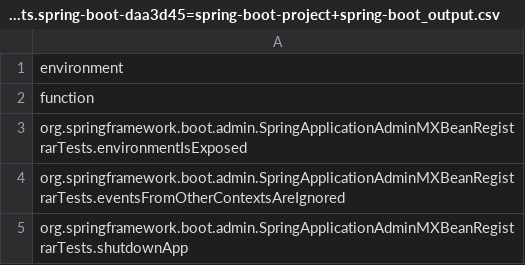
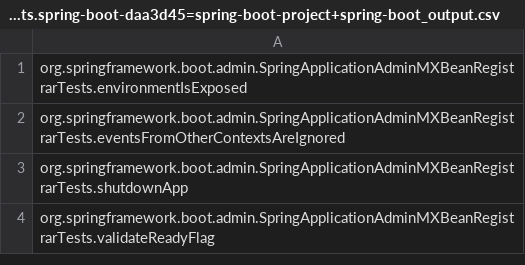
Before and after one commit to winglam/azure-tools, a CSV file: module-summarylistgen/spring-projects.spring-boot-daa3d45=spring-boot-project+spring-boot_output.csv, drawn as a sheet; only a part is shown; the shorter side is filled out with more unchanged rows; the diff names each change by its address in the sheet, - before the commit and + after, or states it on an @@ line.

```diff
--- a/module-summarylistgen/spring-projects.spring-boot-daa3d45=spring-boot-project+spring-boot_output.csv
+++ b/module-summarylistgen/spring-projects.spring-boot-daa3d45=spring-boot-project+spring-boot_output.csv
-row 1: environment
-row 2: function
```
Also changed, not shown: module-summarylistgen/spring-projects.spring-boot-daa3d45=spring-boot-project+spring-boot-test_output.csv, 1 other file.
